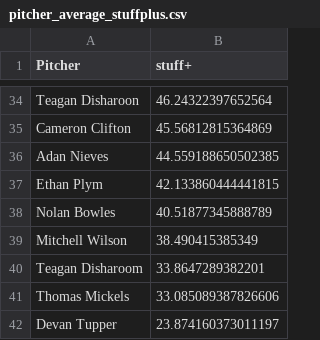
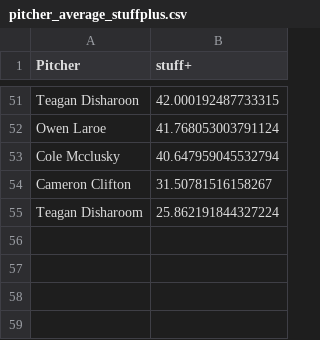
Before and after one commit to NoahLippman/Kernelytics-Projects, a CSV file: Stuff+/pitcher_average_stuffplus.csv, drawn as a sheet; only a part is shown, gaps mark what is left out; removed rows and columns are numbered as before the commit, all else as after; the diff covers the shown part only; the diff names each change by its address in the sheet, - before the commit and + after, or states it on an @@ line.

```diff
--- a/Stuff+/pitcher_average_stuffplus.csv
+++ b/Stuff+/pitcher_average_stuffplus.csv
-B51 (stuff+): 46.24322397652564
+B51 (stuff+): 42.000192487733315
+row 52: Owen Laroe | 41.768053003791124
+row 53: Cole Mcclusky | 40.647959045532794
-B54 (stuff+): 45.56812815364869
+B54 (stuff+): 31.50781516158267
-row 36: Adan Nieves | 44.559188650502385
-row 37: Ethan Plym | 42.133860444441815
-row 38: Nolan Bowles | 40.51877345888789
-row 39: Mitchell Wilson | 38.490415385349
-B55 (stuff+): 33.8647289382201
+B55 (stuff+): 25.862191844327224
-row 41: Thomas Mickels | 33.085089387826606
-row 42: Devan Tupper | 23.874160373011197
```
Also changed, not shown: 38 added rows, 21 removed rows and 11 edited cells elsewhere in this file, Stuff+/player_stuffplus_percentiles.csv, xBA_Cornbelters/cornbelters_xba.csv, 17 other files.
